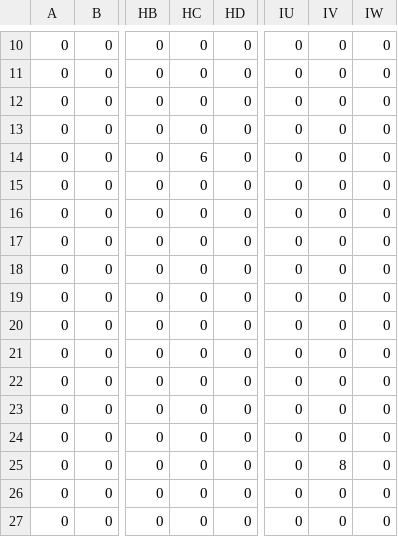
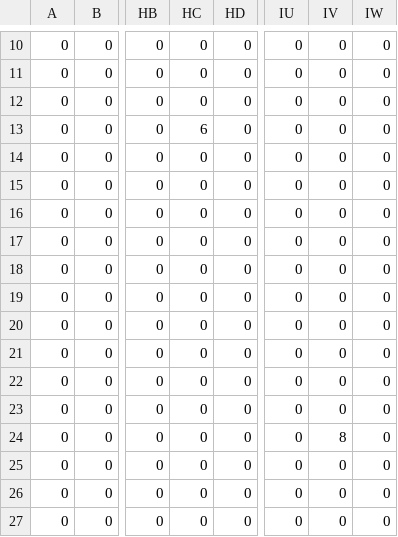
Before and after one commit to human-osaka-game-2017/GowanTAKERU, a CSV file: takeruex/CSV/mainscene/stage1_gimmick.csv, drawn as a sheet; only a part is shown, gaps mark what is left out; the diff names each change by its address in the sheet, - before the commit and + after, or states it on an @@ line.

```diff
--- a/takeruex/CSV/mainscene/stage1_gimmick.csv
+++ b/takeruex/CSV/mainscene/stage1_gimmick.csv
-HC13: 0
+HC13: 6
-HC14: 6
+HC14: 0
-IV24: 0
+IV24: 8
-IV25: 8
+IV25: 0
```
Also changed, not shown: 19 other files.
